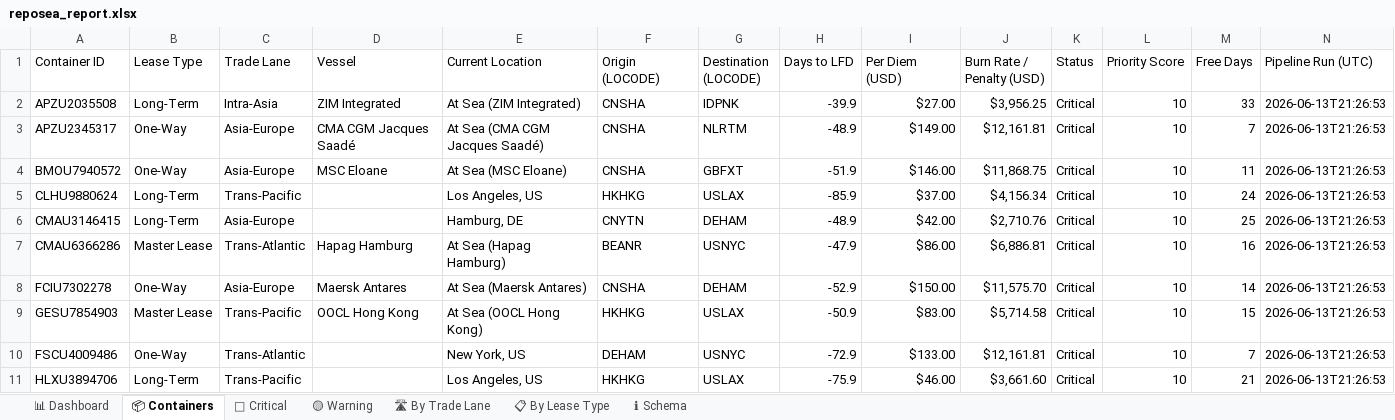
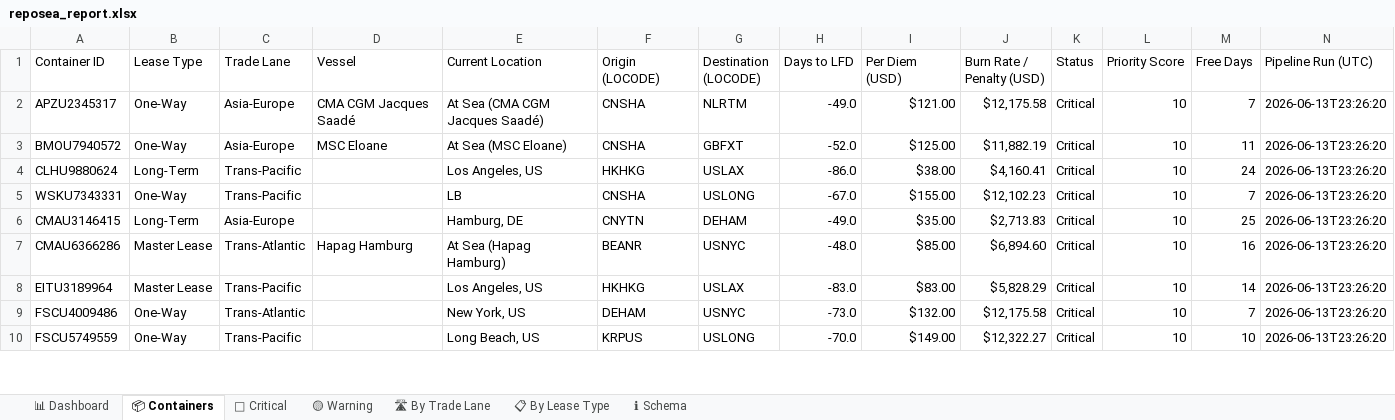
Before and after one commit to rahulmistry18/Reposea_container_optimizer, an Excel workbook: data/exports/reposea_report.xlsx, sheet 📦 Containers, drawn as a sheet; only a part is shown; values as stored, in another font and other column widths than the file's, no cell formats; table styles not drawn; removed rows and columns are numbered as before the commit, all else as after; the diff covers the shown part only; the diff names each change by its address in the sheet, - before the commit and + after, or states it on an @@ line.

Commit message:
chore(data): pipeline run 2026-06-13T15:26:21Z [skip ci]

```diff
--- a/data/exports/reposea_report.xlsx (sheet 📦 Containers)
+++ b/data/exports/reposea_report.xlsx (sheet 📦 Containers)
-row 2: APZU2035508 | Long-Term | Intra-Asia | ZIM Integrated | At Sea (ZIM Integrated) | CNSHA | IDPNK | -39.9 | $27.00 | $3,956.25 | Critical | 10 | 33 | 2026-06-13T21:26:53
-H2 (Days to LFD): -48.9
+H2 (Days to LFD): -49.0
-I2 (Per Diem (USD)): $149.00
+I2 (Per Diem (USD)): $121.00
-J2 (Burn Rate / Penalty (USD)): $12,161.81
+J2 (Burn Rate / Penalty (USD)): $12,175.58
-N2:N4 (Pipeline Run (UTC)): 2026-06-13T21:26:53
+N2:N4 (Pipeline Run (UTC)): 2026-06-13T23:26:20
-H3 (Days to LFD): -51.9
+H3 (Days to LFD): -52.0
-I3 (Per Diem (USD)): $146.00
+I3 (Per Diem (USD)): $125.00
-J3 (Burn Rate / Penalty (USD)): $11,868.75
+J3 (Burn Rate / Penalty (USD)): $11,882.19
-H4 (Days to LFD): -85.9
+H4 (Days to LFD): -86.0
-I4 (Per Diem (USD)): $37.00
+I4 (Per Diem (USD)): $38.00
-J4 (Burn Rate / Penalty (USD)): $4,156.34
+J4 (Burn Rate / Penalty (USD)): $4,160.41
+row 5: WSKU7343331 | One-Way | Trans-Pacific |  | LB | CNSHA | USLONG | -67.0 | $155.00 | $12,102.23 | Critical | 10 | 7 | 2026-06-13T23:26:20
-H6 (Days to LFD): -48.9
+H6 (Days to LFD): -49.0
-I6 (Per Diem (USD)): $42.00
+I6 (Per Diem (USD)): $35.00
-J6 (Burn Rate / Penalty (USD)): $2,710.76
+J6 (Burn Rate / Penalty (USD)): $2,713.83
-N6:N7 (Pipeline Run (UTC)): 2026-06-13T21:26:53
+N6:N7 (Pipeline Run (UTC)): 2026-06-13T23:26:20
-H7 (Days to LFD): -47.9
+H7 (Days to LFD): -48.0
-I7 (Per Diem (USD)): $86.00
+I7 (Per Diem (USD)): $85.00
-J7 (Burn Rate / Penalty (USD)): $6,886.81
+J7 (Burn Rate / Penalty (USD)): $6,894.60
-row 8: FCIU7302278 | One-Way | Asia-Europe | Maersk Antares | At Sea (Maersk Antares) | CNSHA | DEHAM | -52.9 | $150.00 | $11,575.70 | Critical | 10 | 14 | 2026-06-13T21:26:53
-A8 (Container ID): GESU7854903
+A8 (Container ID): EITU3189964
-D8 (Vessel): OOCL Hong Kong
+D8 (Vessel): (empty)
-E8 (Current Location): At Sea (OOCL Hong Kong)
+E8 (Current Location): Los Angeles, US
-H8 (Days to LFD): -50.9
+H8 (Days to LFD): -83.0
-J8 (Burn Rate / Penalty (USD)): $5,714.58
+J8 (Burn Rate / Penalty (USD)): $5,828.29
-M8 (Free Days): 15
+M8 (Free Days): 14
-N8:N9 (Pipeline Run (UTC)): 2026-06-13T21:26:53
+N8:N9 (Pipeline Run (UTC)): 2026-06-13T23:26:20
-H9 (Days to LFD): -72.9
+H9 (Days to LFD): -73.0
-I9 (Per Diem (USD)): $133.00
+I9 (Per Diem (USD)): $132.00
-J9 (Burn Rate / Penalty (USD)): $12,161.81
+J9 (Burn Rate / Penalty (USD)): $12,175.58
-row 11: HLXU3894706 | Long-Term | Trans-Pacific |  | Los Angeles, US | HKHKG | USLAX | -75.9 | $46.00 | $3,661.60 | Critical | 10 | 21 | 2026-06-13T21:26:53
+row 10: FSCU5749559 | One-Way | Trans-Pacific |  | Long Beach, US | KRPUS | USLONG | -70.0 | $149.00 | $12,322.27 | Critical | 10 | 10 | 2026-06-13T23:26:20
```
Also changed, not shown: 15 added rows, 14 removed rows and 48 edited cells elsewhere in this sheet, sheet 🔴 Critical, sheet 🛣 By Trade Lane, sheet 📊 Dashboard, sheet 📋 By Lease Type, sheet 🟡 Warning, cell formats, 7 other files.
